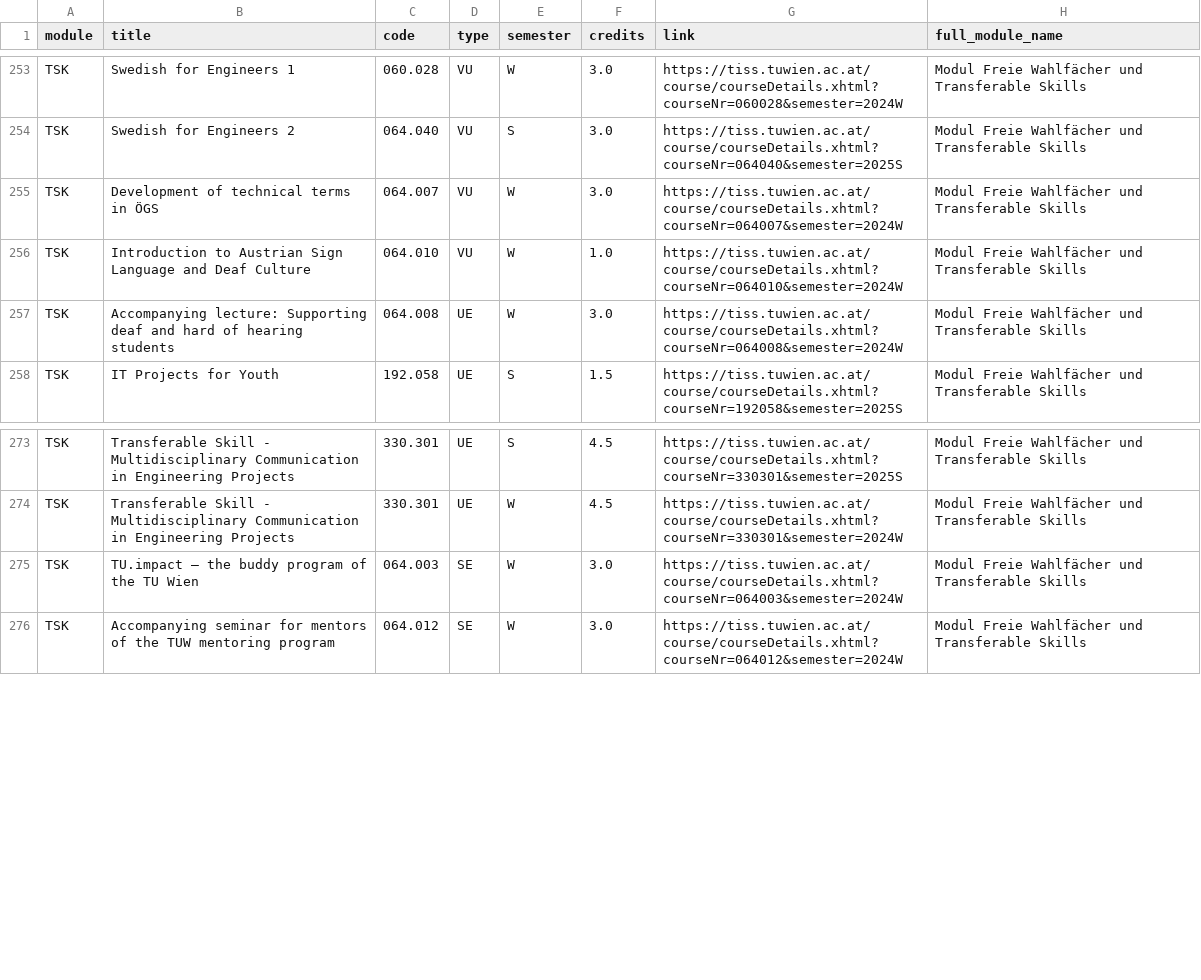
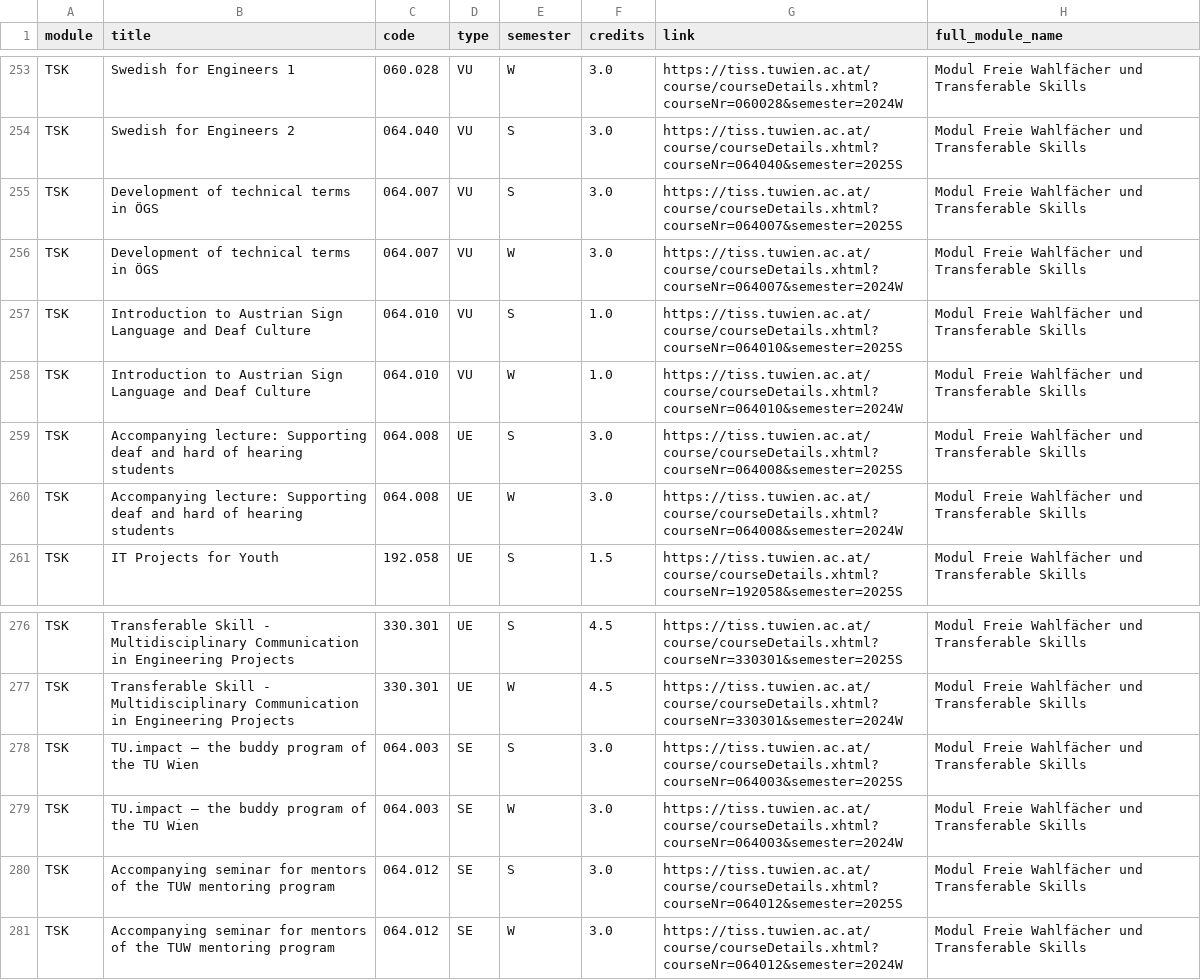
Before and after one commit to Emile-Jn/tiss-curriculum-scraper, a TSV file: curriculum.tsv, drawn as a sheet; only a part is shown, gaps mark what is left out; the diff names each change by its address in the sheet, - before the commit and + after, or states it on an @@ line.

```diff
--- a/curriculum.tsv
+++ b/curriculum.tsv
+row 255: TSK | Development of technical terms in ÖGS | 064.007 | VU | S | 3.0 | https://tiss.tuwien.ac.at/course/courseDetails.xhtml?courseNr=064007&semester=2025S | Modul Freie Wahlfächer und Transferable Skills
+row 257: TSK | Introduction to Austrian Sign Language and Deaf Culture | 064.010 | VU | S | 1.0 | https://tiss.tuwien.ac.at/course/courseDetails.xhtml?courseNr=064010&semester=2025S | Modul Freie Wahlfächer und Transferable Skills
+row 259: TSK | Accompanying lecture: Supporting deaf and hard of hearing students | 064.008 | UE | S | 3.0 | https://tiss.tuwien.ac.at/course/courseDetails.xhtml?courseNr=064008&semester=2025S | Modul Freie Wahlfächer und Transferable Skills
+row 278: TSK | TU.impact – the buddy program of the TU Wien | 064.003 | SE | S | 3.0 | https://tiss.tuwien.ac.at/course/courseDetails.xhtml?courseNr=064003&semester=2025S | Modul Freie Wahlfächer und Transferable Skills
+row 280: TSK | Accompanying seminar for mentors of the TUW mentoring program | 064.012 | SE | S | 3.0 | https://tiss.tuwien.ac.at/course/courseDetails.xhtml?courseNr=064012&semester=2025S | Modul Freie Wahlfächer und Transferable Skills
```
